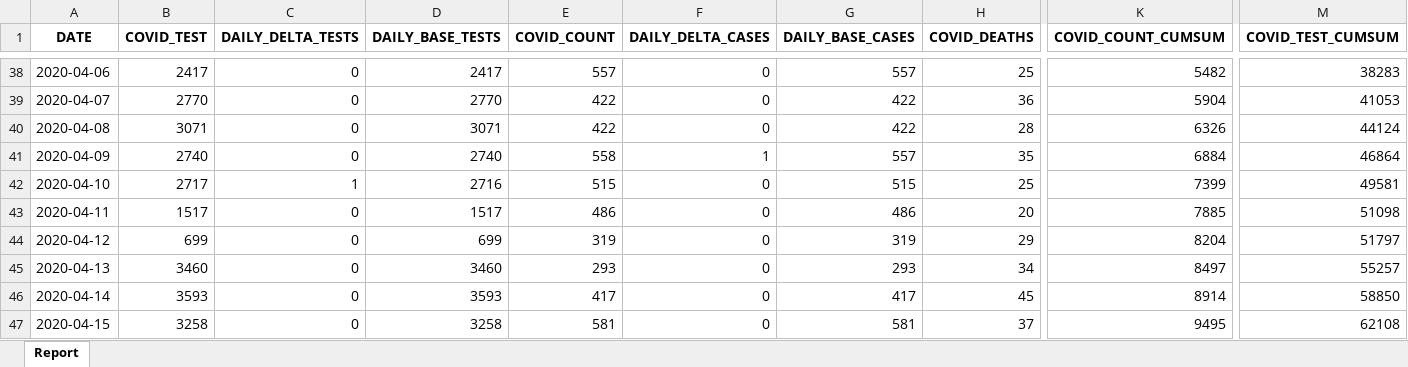
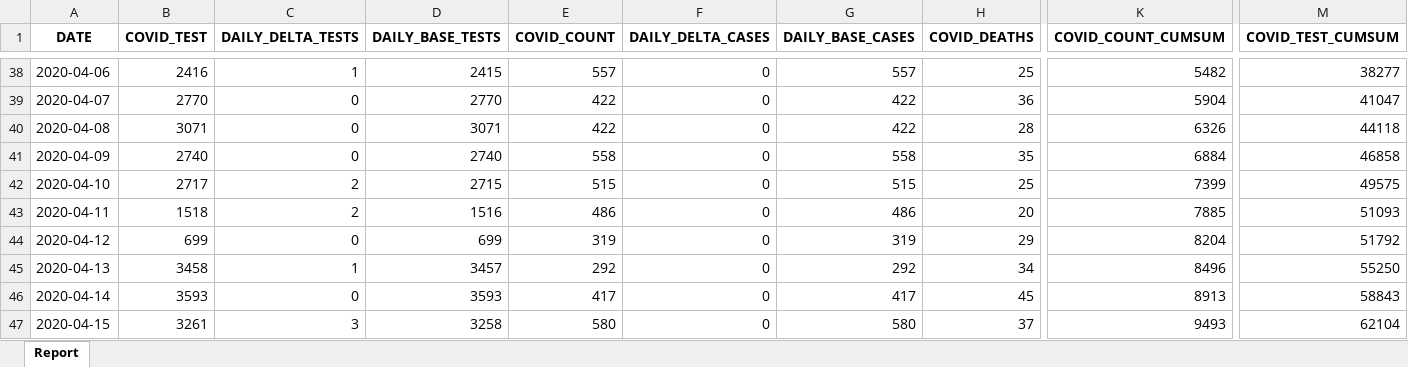
Before and after one commit to ercbk/Indiana-COVID-19-Tracker, an Excel workbook: data/test-case-trend.xlsx, sheet Report, drawn as a sheet; only a part is shown, gaps mark what is left out; values as stored, in another font and other column widths than the file's, no borders; the diff covers the shown part only; the diff names each change by its address in the sheet, - before the commit and + after, or states it on an @@ line.

```diff
--- a/data/test-case-trend.xlsx (sheet Report)
+++ b/data/test-case-trend.xlsx (sheet Report)
-B38 (COVID_TEST): 2417
+B38 (COVID_TEST): 2416
-C38 (DAILY_DELTA_TESTS): 0
+C38 (DAILY_DELTA_TESTS): 1
-D38 (DAILY_BASE_TESTS): 2417
+D38 (DAILY_BASE_TESTS): 2415
-M38 (COVID_TEST_CUMSUM): 38283
+M38 (COVID_TEST_CUMSUM): 38277
-M39 (COVID_TEST_CUMSUM): 41053
+M39 (COVID_TEST_CUMSUM): 41047
-M40 (COVID_TEST_CUMSUM): 44124
+M40 (COVID_TEST_CUMSUM): 44118
-F41 (DAILY_DELTA_CASES): 1
+F41 (DAILY_DELTA_CASES): 0
-G41 (DAILY_BASE_CASES): 557
+G41 (DAILY_BASE_CASES): 558
-M41 (COVID_TEST_CUMSUM): 46864
+M41 (COVID_TEST_CUMSUM): 46858
-C42 (DAILY_DELTA_TESTS): 1
+C42 (DAILY_DELTA_TESTS): 2
-D42 (DAILY_BASE_TESTS): 2716
+D42 (DAILY_BASE_TESTS): 2715
-M42 (COVID_TEST_CUMSUM): 49581
+M42 (COVID_TEST_CUMSUM): 49575
-B43 (COVID_TEST): 1517
+B43 (COVID_TEST): 1518
-C43 (DAILY_DELTA_TESTS): 0
+C43 (DAILY_DELTA_TESTS): 2
-D43 (DAILY_BASE_TESTS): 1517
+D43 (DAILY_BASE_TESTS): 1516
-M43 (COVID_TEST_CUMSUM): 51098
+M43 (COVID_TEST_CUMSUM): 51093
-M44 (COVID_TEST_CUMSUM): 51797
+M44 (COVID_TEST_CUMSUM): 51792
-B45 (COVID_TEST): 3460
+B45 (COVID_TEST): 3458
-C45 (DAILY_DELTA_TESTS): 0
+C45 (DAILY_DELTA_TESTS): 1
-D45 (DAILY_BASE_TESTS): 3460
+D45 (DAILY_BASE_TESTS): 3457
-E45 (COVID_COUNT): 293
+E45 (COVID_COUNT): 292
-G45 (DAILY_BASE_CASES): 293
+G45 (DAILY_BASE_CASES): 292
-K45 (COVID_COUNT_CUMSUM): 8497
+K45 (COVID_COUNT_CUMSUM): 8496
-M45 (COVID_TEST_CUMSUM): 55257
+M45 (COVID_TEST_CUMSUM): 55250
-K46 (COVID_COUNT_CUMSUM): 8914
+K46 (COVID_COUNT_CUMSUM): 8913
-M46 (COVID_TEST_CUMSUM): 58850
+M46 (COVID_TEST_CUMSUM): 58843
-B47 (COVID_TEST): 3258
+B47 (COVID_TEST): 3261
-C47 (DAILY_DELTA_TESTS): 0
+C47 (DAILY_DELTA_TESTS): 3
-E47 (COVID_COUNT): 581
+E47 (COVID_COUNT): 580
-G47 (DAILY_BASE_CASES): 581
+G47 (DAILY_BASE_CASES): 580
-K47 (COVID_COUNT_CUMSUM): 9495
+K47 (COVID_COUNT_CUMSUM): 9493
-M47 (COVID_TEST_CUMSUM): 62108
+M47 (COVID_TEST_CUMSUM): 62104
```
Also changed, not shown: 1 added row and 228 edited cells elsewhere in this sheet, 11 other files.
